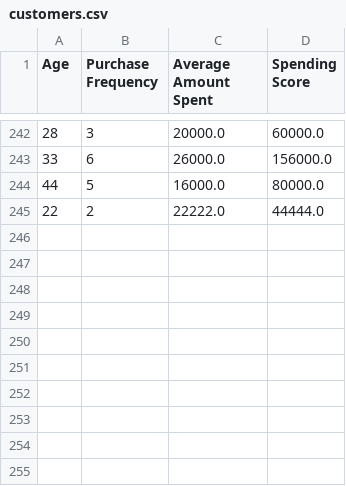
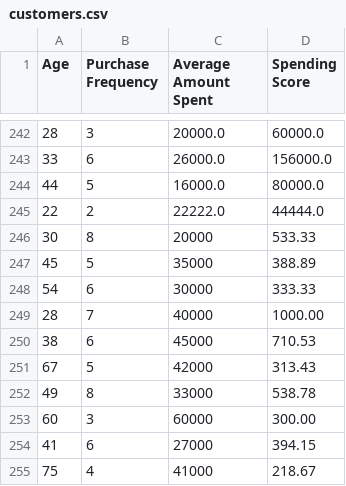
Before and after one commit to SamsonJebaseelan/Customer_Segmentation_06, a CSV file: customers.csv, drawn as a sheet; only a part is shown, gaps mark what is left out.

Commit message:
Your commit message

```diff
--- a/customers.csv
+++ b/customers.csv
@@ -245 +245,11 @@ Age,Purchase Frequency,Average Amount Spent,Spending Score
 22,2,22222.0,44444.0
+30,8,20000,533.33
+45,5,35000,388.89
+54,6,30000,333.33
+28,7,40000,1000.00
+38,6,45000,710.53
+67,5,42000,313.43
+49,8,33000,538.78
+60,3,60000,300.00
+41,6,27000,394.15
+75,4,41000,218.67
```
